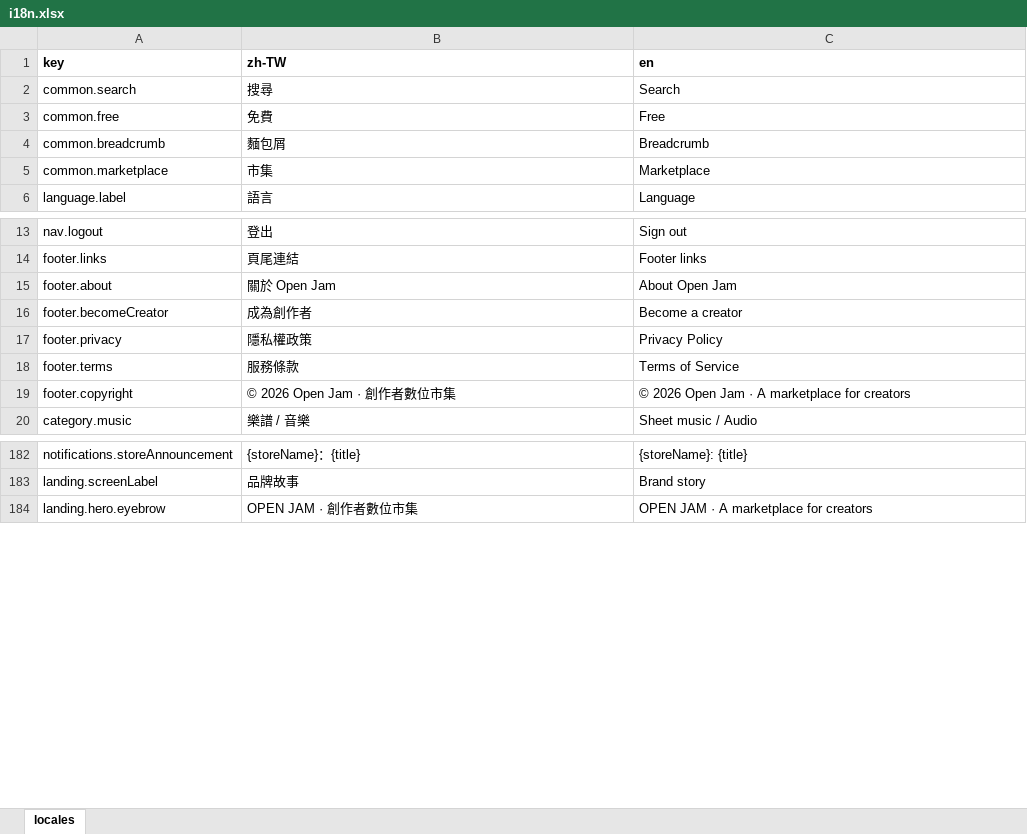
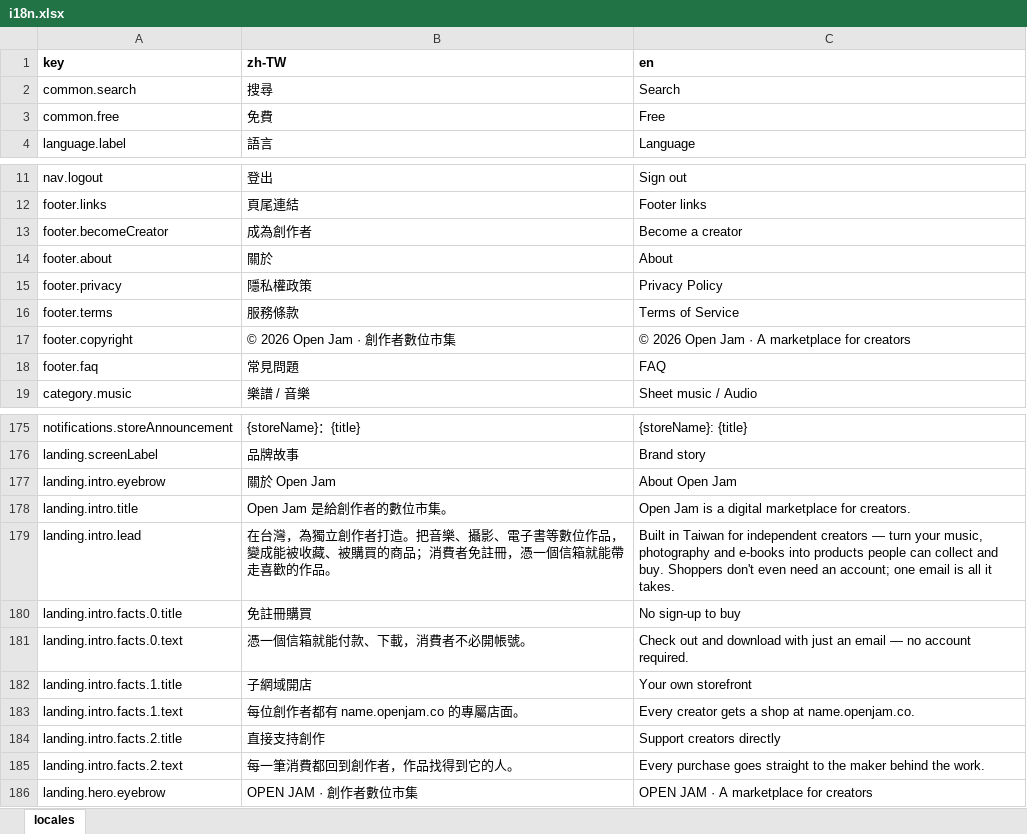
Before and after one commit to fee8ack21/open-jam, an Excel workbook: apps/portal-web/i18n.xlsx, sheet locales, drawn as a sheet; only a part is shown, gaps mark what is left out; values as stored, in another font and other column widths than the file's, no borders; removed rows and columns are numbered as before the commit, all else as after; the diff covers the shown part only; the diff names each change by its address in the sheet, - before the commit and + after, or states it on an @@ line.

```diff
--- a/apps/portal-web/i18n.xlsx (sheet locales)
+++ b/apps/portal-web/i18n.xlsx (sheet locales)
-row 4: common.breadcrumb | 麵包屑 | Breadcrumb
-row 5: common.marketplace | 市集 | Marketplace
-row 15: footer.about | 關於 Open Jam | About Open Jam
+row 14: footer.about | 關於 | About
+row 18: footer.faq | 常見問題 | FAQ
+row 177: landing.intro.eyebrow | 關於 Open Jam | About Open Jam
+row 178: landing.intro.title | Open Jam 是給創作者的數位市集。 | Open Jam is a digital marketplace for creators.
+row 179: landing.intro.lead | 在台灣，為獨立創作者打造。把音樂、攝影、電子書等數位作品，變成能被收藏、被購買的商品；消費者免註冊，憑一個信箱就能帶走喜歡的作品。 | Built in Taiwan for independent creators — turn your music, photography and e-books into products people can collect and buy. Shoppers don't even need an account; one email is all it takes.
+row 180: landing.intro.facts.0.title | 免註冊購買 | No sign-up to buy
+row 181: landing.intro.facts.0.text | 憑一個信箱就能付款、下載，消費者不必開帳號。 | Check out and download with just an email — no account required.
+row 182: landing.intro.facts.1.title | 子網域開店 | Your own storefront
+row 183: landing.intro.facts.1.text | 每位創作者都有 name.openjam.co 的專屬店面。 | Every creator gets a shop at name.openjam.co.
+row 184: landing.intro.facts.2.title | 直接支持創作 | Support creators directly
+row 185: landing.intro.facts.2.text | 每一筆消費都回到創作者，作品找得到它的人。 | Every purchase goes straight to the maker behind the work.
```
Also changed, not shown: 110 added rows and 18 removed rows elsewhere in this sheet, 3 other files.
